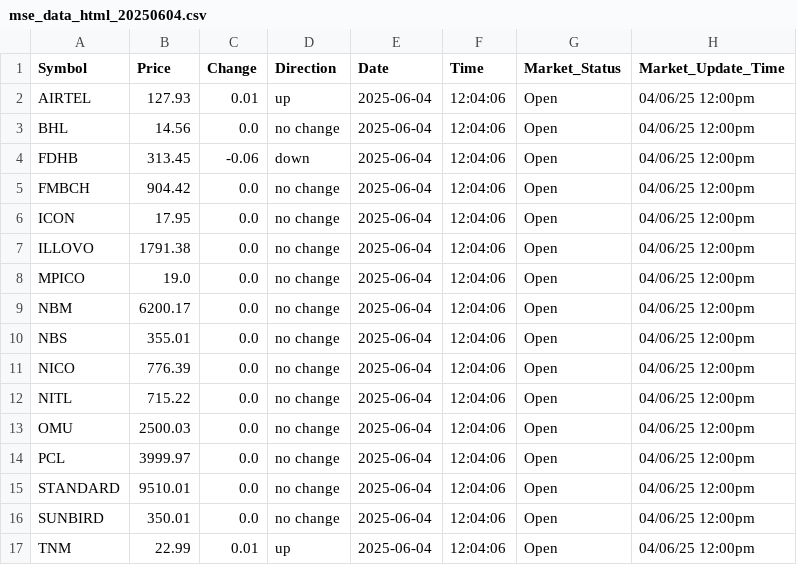
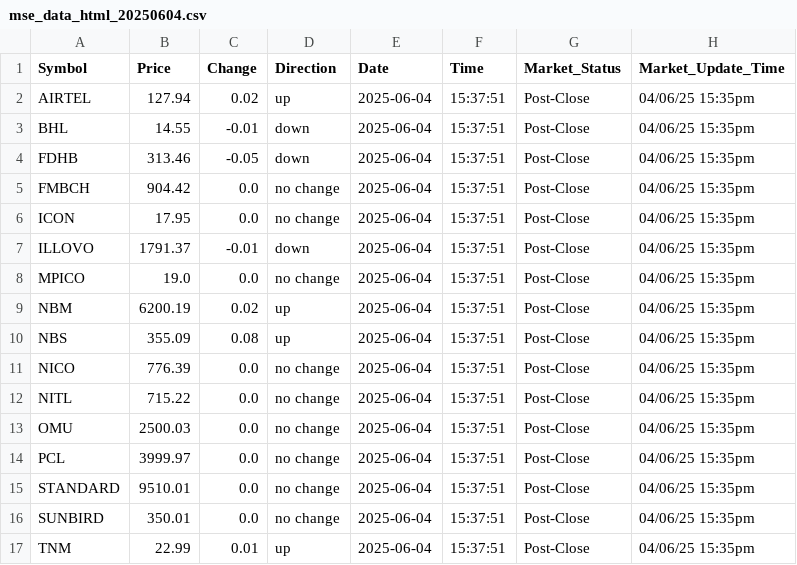
Before and after one commit to bsc-com-ne-12-20/mse-watch-api, a CSV file: data/mse_data_html_20250604.csv, drawn as a sheet.

```diff
--- a/data/mse_data_html_20250604.csv
+++ b/data/mse_data_html_20250604.csv
@@ -1,17 +1,17 @@
 Symbol,Price,Change,Direction,Date,Time,Market_Status,Market_Update_Time
-AIRTEL,127.93,0.01,up,2025-06-04,12:04:06,Open,04/06/25 12:00pm
-BHL,14.56,0.0,no change,2025-06-04,12:04:06,Open,04/06/25 12:00pm
-FDHB,313.45,-0.06,down,2025-06-04,12:04:06,Open,04/06/25 12:00pm
-FMBCH,904.42,0.0,no change,2025-06-04,12:04:06,Open,04/06/25 12:00pm
-ICON,17.95,0.0,no change,2025-06-04,12:04:06,Open,04/06/25 12:00pm
-ILLOVO,1791.38,0.0,no change,2025-06-04,12:04:06,Open,04/06/25 12:00pm
-MPICO,19.0,0.0,no change,2025-06-04,12:04:06,Open,04/06/25 12:00pm
-NBM,6200.17,0.0,no change,2025-06-04,12:04:06,Open,04/06/25 12:00pm
-NBS,355.01,0.0,no change,2025-06-04,12:04:06,Open,04/06/25 12:00pm
-NICO,776.39,0.0,no change,2025-06-04,12:04:06,Open,04/06/25 12:00pm
-NITL,715.22,0.0,no change,2025-06-04,12:04:06,Open,04/06/25 12:00pm
-OMU,2500.03,0.0,no change,2025-06-04,12:04:06,Open,04/06/25 12:00pm
-PCL,3999.97,0.0,no change,2025-06-04,12:04:06,Open,04/06/25 12:00pm
-STANDARD,9510.01,0.0,no change,2025-06-04,12:04:06,Open,04/06/25 12:00pm
-SUNBIRD,350.01,0.0,no change,2025-06-04,12:04:06,Open,04/06/25 12:00pm
-TNM,22.99,0.01,up,2025-06-04,12:04:06,Open,04/06/25 12:00pm
+AIRTEL,127.94,0.02,up,2025-06-04,15:37:51,Post-Close,04/06/25 15:35pm
+BHL,14.55,-0.01,down,2025-06-04,15:37:51,Post-Close,04/06/25 15:35pm
+FDHB,313.46,-0.05,down,2025-06-04,15:37:51,Post-Close,04/06/25 15:35pm
+FMBCH,904.42,0.0,no change,2025-06-04,15:37:51,Post-Close,04/06/25 15:35pm
+ICON,17.95,0.0,no change,2025-06-04,15:37:51,Post-Close,04/06/25 15:35pm
+ILLOVO,1791.37,-0.01,down,2025-06-04,15:37:51,Post-Close,04/06/25 15:35pm
+MPICO,19.0,0.0,no change,2025-06-04,15:37:51,Post-Close,04/06/25 15:35pm
+NBM,6200.19,0.02,up,2025-06-04,15:37:51,Post-Close,04/06/25 15:35pm
+NBS,355.09,0.08,up,2025-06-04,15:37:51,Post-Close,04/06/25 15:35pm
+NICO,776.39,0.0,no change,2025-06-04,15:37:51,Post-Close,04/06/25 15:35pm
+NITL,715.22,0.0,no change,2025-06-04,15:37:51,Post-Close,04/06/25 15:35pm
+OMU,2500.03,0.0,no change,2025-06-04,15:37:51,Post-Close,04/06/25 15:35pm
+PCL,3999.97,0.0,no change,2025-06-04,15:37:51,Post-Close,04/06/25 15:35pm
+STANDARD,9510.01,0.0,no change,2025-06-04,15:37:51,Post-Close,04/06/25 15:35pm
+SUNBIRD,350.01,0.0,no change,2025-06-04,15:37:51,Post-Close,04/06/25 15:35pm
+TNM,22.99,0.01,up,2025-06-04,15:37:51,Post-Close,04/06/25 15:35pm
```
Also changed, not shown: 11 other files.
